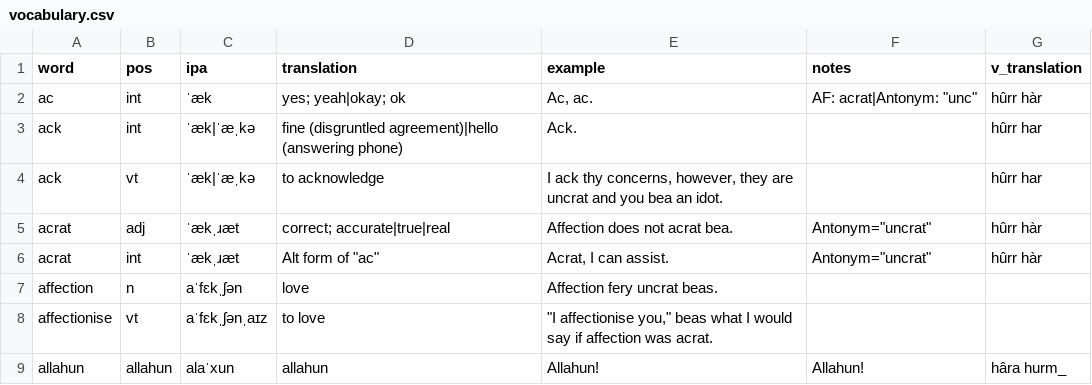
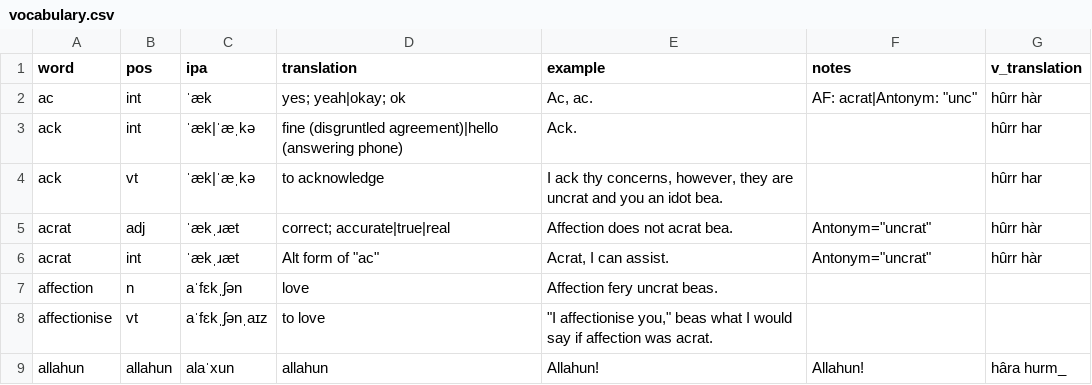
Before and after one commit to SeriousGuy888/Billzonian, a CSV file: vocabulary.csv, drawn as a sheet; only a part is shown.

Commit message:
fix ack example

```diff
--- a/vocabulary.csv
+++ b/vocabulary.csv
@@ -3,3 +3,3 @@ ac,int,ˈæk,yes; yeah|okay; ok,"Ac, ac.","AF: acrat|Antonym: ""unc""",hûrr hà
 ack,int,ˈæk|ˈæˌkə,fine (disgruntled agreement)|hello (answering phone),Ack.,,hûrr har
-ack,vt,ˈæk|ˈæˌkə,to acknowledge,"I ack thy concerns, however, they are uncrat and you bea an idot.",,hûrr har
+ack,vt,ˈæk|ˈæˌkə,to acknowledge,"I ack thy concerns, however, they are uncrat and you an idot bea.",,hûrr har
 acrat,adj,ˈækˌɹæt,correct; accurate|true|real,Affection does not acrat bea.,"Antonym=""uncrat""",hûrr hàr
```
